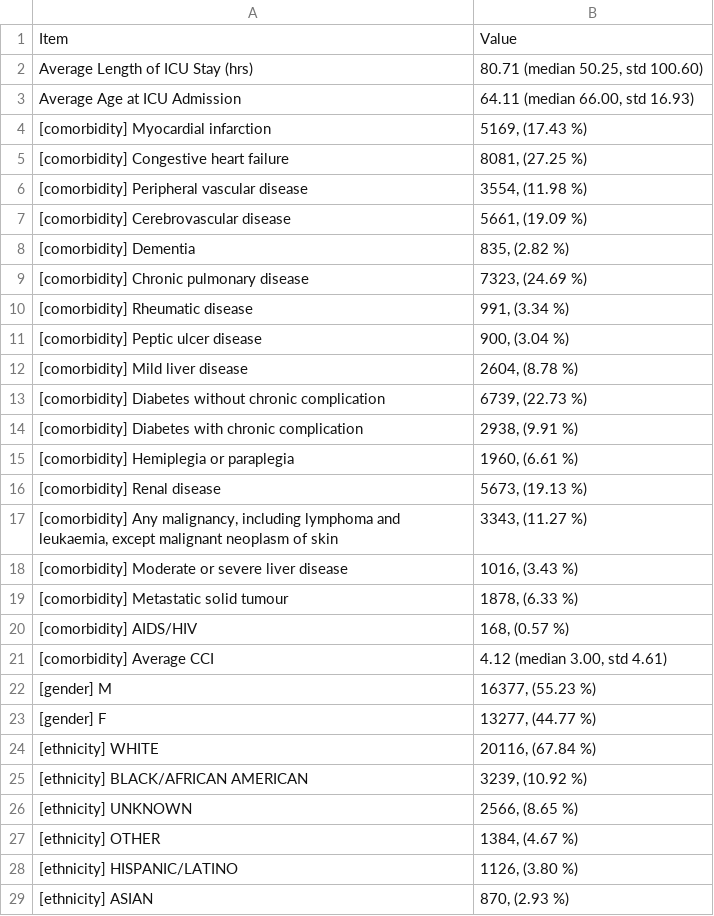
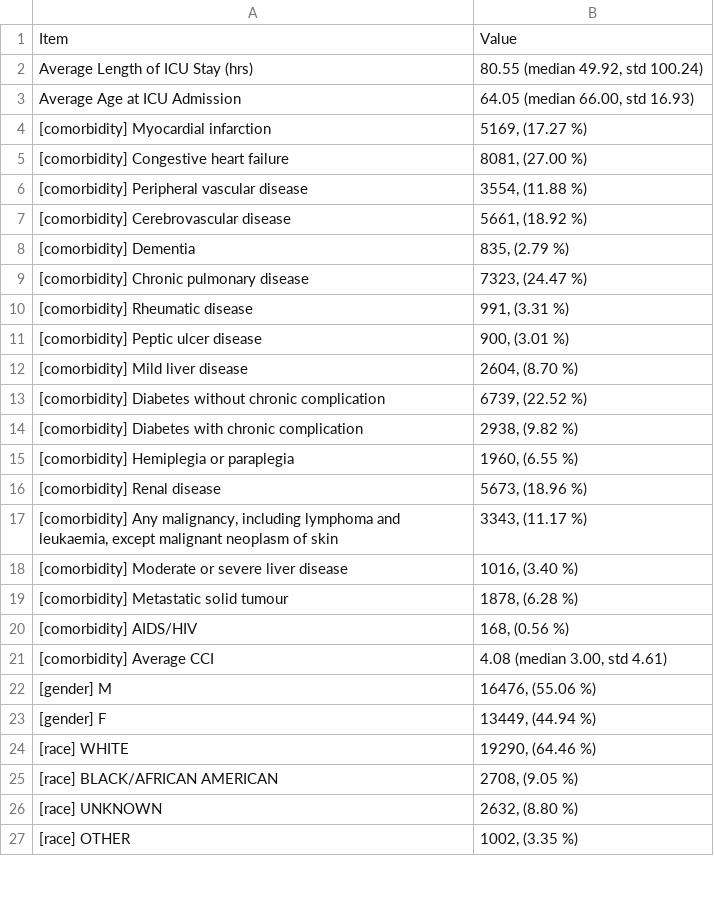
Before and after one commit to isears/tabnet-sepsis, a CSV file: results/table1.csv, drawn as a sheet; only a part is shown; the diff covers the shown part only.

Commit message:
Update table1 to use derived dataset

```diff
--- a/results/table1.csv
+++ b/results/table1.csv
@@ -1,29 +1,27 @@
 Item,Value
-Average Length of ICU Stay (hrs),"80.71 (median 50.25, std 100.60)"
-Average Age at ICU Admission,"64.11 (median 66.00, std 16.93)"
-[comorbidity] Myocardial infarction,"5169, (17.43 %)"
-[comorbidity] Congestive heart failure,"8081, (27.25 %)"
-[comorbidity] Peripheral vascular disease,"3554, (11.98 %)"
-[comorbidity] Cerebrovascular disease,"5661, (19.09 %)"
-[comorbidity] Dementia,"835, (2.82 %)"
-[comorbidity] Chronic pulmonary disease,"7323, (24.69 %)"
-[comorbidity] Rheumatic disease,"991, (3.34 %)"
-[comorbidity] Peptic ulcer disease,"900, (3.04 %)"
-[comorbidity] Mild liver disease,"2604, (8.78 %)"
-[comorbidity] Diabetes without chronic complication,"6739, (22.73 %)"
-[comorbidity] Diabetes with chronic complication,"2938, (9.91 %)"
-[comorbidity] Hemiplegia or paraplegia,"1960, (6.61 %)"
-[comorbidity] Renal disease,"5673, (19.13 %)"
-"[comorbidity] Any malignancy, including lymphoma and leukaemia, except malignant neoplasm of skin","3343, (11.27 %)"
-[comorbidity] Moderate or severe liver disease,"1016, (3.43 %)"
-[comorbidity] Metastatic solid tumour,"1878, (6.33 %)"
-[comorbidity] AIDS/HIV,"168, (0.57 %)"
-[comorbidity] Average CCI,"4.12 (median 3.00, std 4.61)"
-[gender] M,"16377, (55.23 %)"
-[gender] F,"13277, (44.77 %)"
-[ethnicity] WHITE,"20116, (67.84 %)"
-[ethnicity] BLACK/AFRICAN AMERICAN,"3239, (10.92 %)"
-[ethnicity] UNKNOWN,"2566, (8.65 %)"
-[ethnicity] OTHER,"1384, (4.67 %)"
-[ethnicity] HISPANIC/LATINO,"1126, (3.80 %)"
-[ethnicity] ASIAN,"870, (2.93 %)"
+Average Length of ICU Stay (hrs),"80.55 (median 49.92, std 100.24)"
+Average Age at ICU Admission,"64.05 (median 66.00, std 16.93)"
+[comorbidity] Myocardial infarction,"5169, (17.27 %)"
+[comorbidity] Congestive heart failure,"8081, (27.00 %)"
+[comorbidity] Peripheral vascular disease,"3554, (11.88 %)"
+[comorbidity] Cerebrovascular disease,"5661, (18.92 %)"
+[comorbidity] Dementia,"835, (2.79 %)"
+[comorbidity] Chronic pulmonary disease,"7323, (24.47 %)"
+[comorbidity] Rheumatic disease,"991, (3.31 %)"
+[comorbidity] Peptic ulcer disease,"900, (3.01 %)"
+[comorbidity] Mild liver disease,"2604, (8.70 %)"
+[comorbidity] Diabetes without chronic complication,"6739, (22.52 %)"
+[comorbidity] Diabetes with chronic complication,"2938, (9.82 %)"
+[comorbidity] Hemiplegia or paraplegia,"1960, (6.55 %)"
+[comorbidity] Renal disease,"5673, (18.96 %)"
+"[comorbidity] Any malignancy, including lymphoma and leukaemia, except malignant neoplasm of skin","3343, (11.17 %)"
+[comorbidity] Moderate or severe liver disease,"1016, (3.40 %)"
+[comorbidity] Metastatic solid tumour,"1878, (6.28 %)"
+[comorbidity] AIDS/HIV,"168, (0.56 %)"
+[comorbidity] Average CCI,"4.08 (median 3.00, std 4.61)"
+[gender] M,"16476, (55.06 %)"
+[gender] F,"13449, (44.94 %)"
+[race] WHITE,"19290, (64.46 %)"
+[race] BLACK/AFRICAN AMERICAN,"2708, (9.05 %)"
+[race] UNKNOWN,"2632, (8.80 %)"
+[race] OTHER,"1002, (3.35 %)"
```
Also changed, not shown: 27 added rows, 18 removed rows and 9 edited cells elsewhere in this file, 3 other files.
